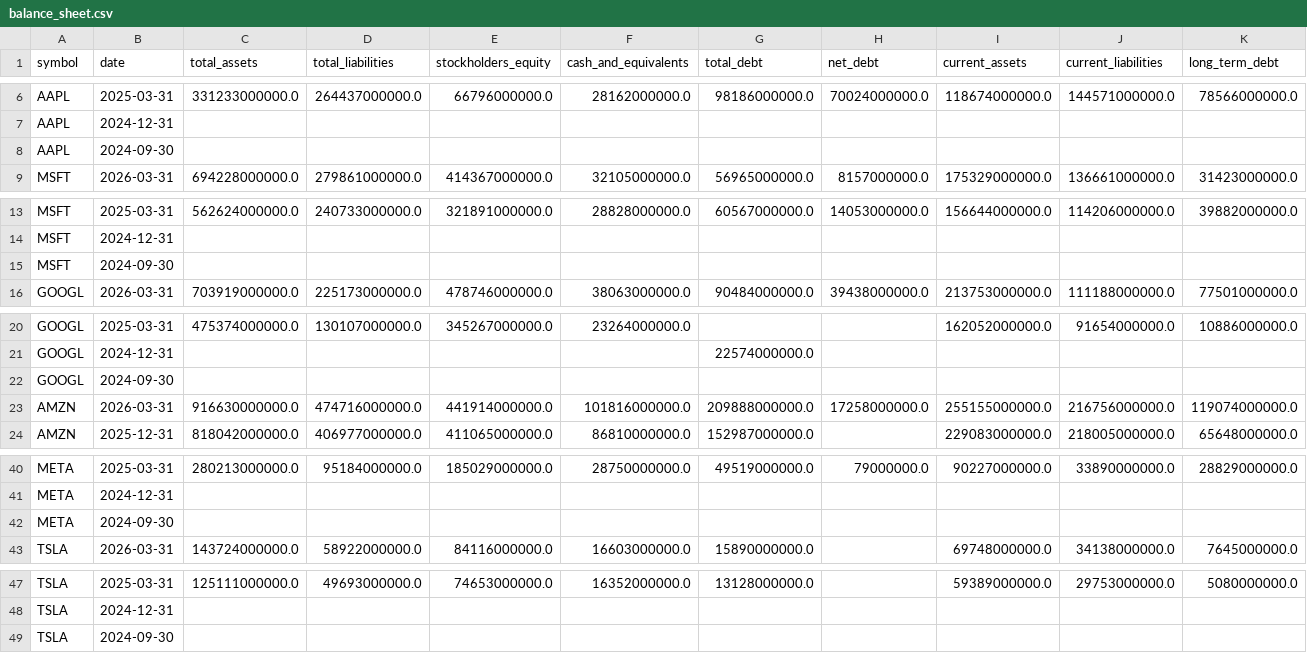
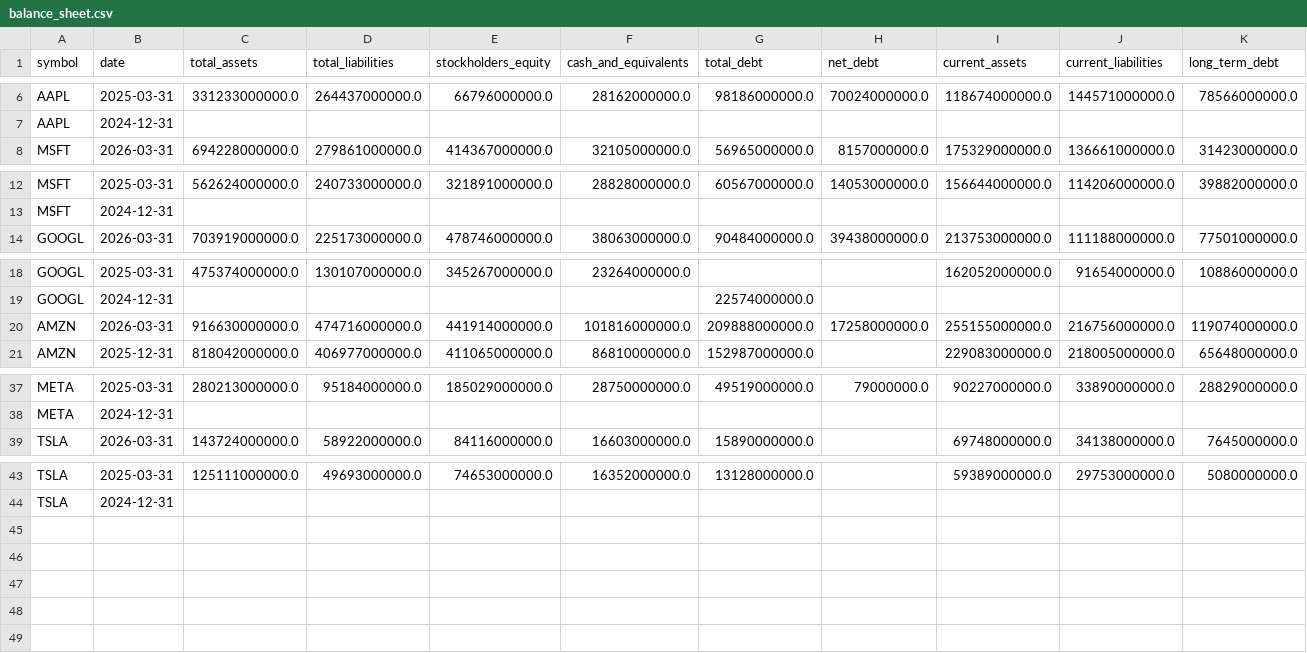
Before and after one commit to altonbot42/magnificent7-dashboard, a CSV file: data/csv/balance_sheet.csv, drawn as a sheet; only a part is shown, gaps mark what is left out; rows hold the shown columns only; the diff names each change by its address in the sheet, - before the commit and + after, or states it on an @@ line.

```diff
--- a/data/csv/balance_sheet.csv
+++ b/data/csv/balance_sheet.csv
-row 8: AAPL | 2024-09-30
-row 15: MSFT | 2024-09-30
-row 22: GOOGL | 2024-09-30
-row 42: META | 2024-09-30
-row 49: TSLA | 2024-09-30
```
Also changed, not shown: data/csv/income_statement.csv, data/csv/ratios.csv.
